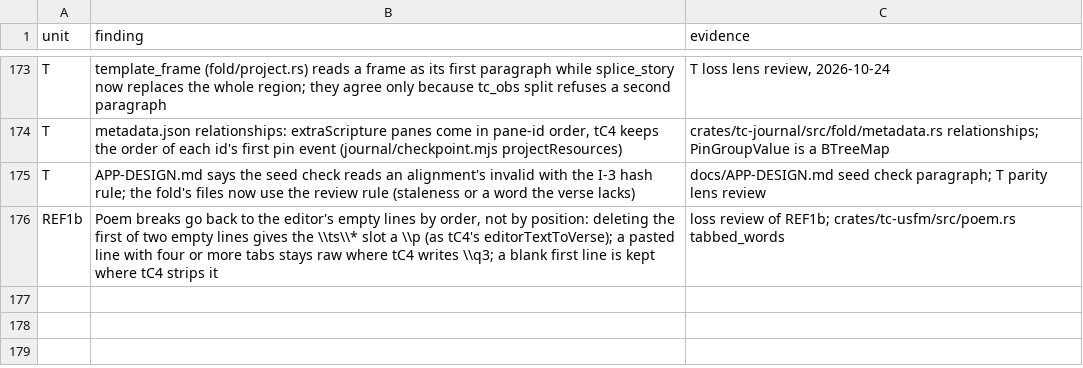
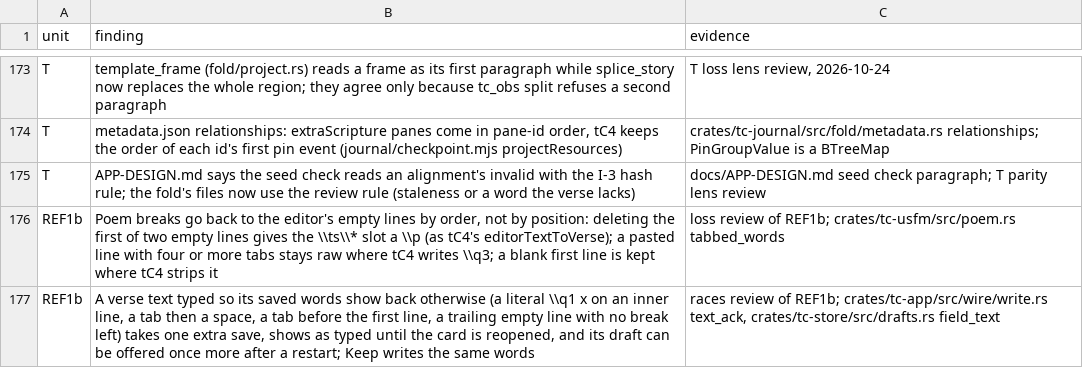
Before and after one commit to birchamp/tc-rst, a TSV file: .audit/minors.tsv, drawn as a sheet; only a part is shown, gaps mark what is left out; the diff names each change by its address in the sheet, - before the commit and + after, or states it on an @@ line.

```diff
--- a/.audit/minors.tsv
+++ b/.audit/minors.tsv
+row 177: REF1b | A verse text typed so its saved words show back otherwise (a literal \\q1 x on an inner line, a tab then a space, a tab before the first line, a trailing empty line with no break left) takes one extra save, shows as typed until the card is reopened, and its draft can be offered once more after a restart; Keep writes the same words | races review of REF1b; crates/tc-app/src/wire/write.rs text_ack, crates/tc-store/src/drafts.rs field_text
```
Also changed, not shown: 5 other files.
